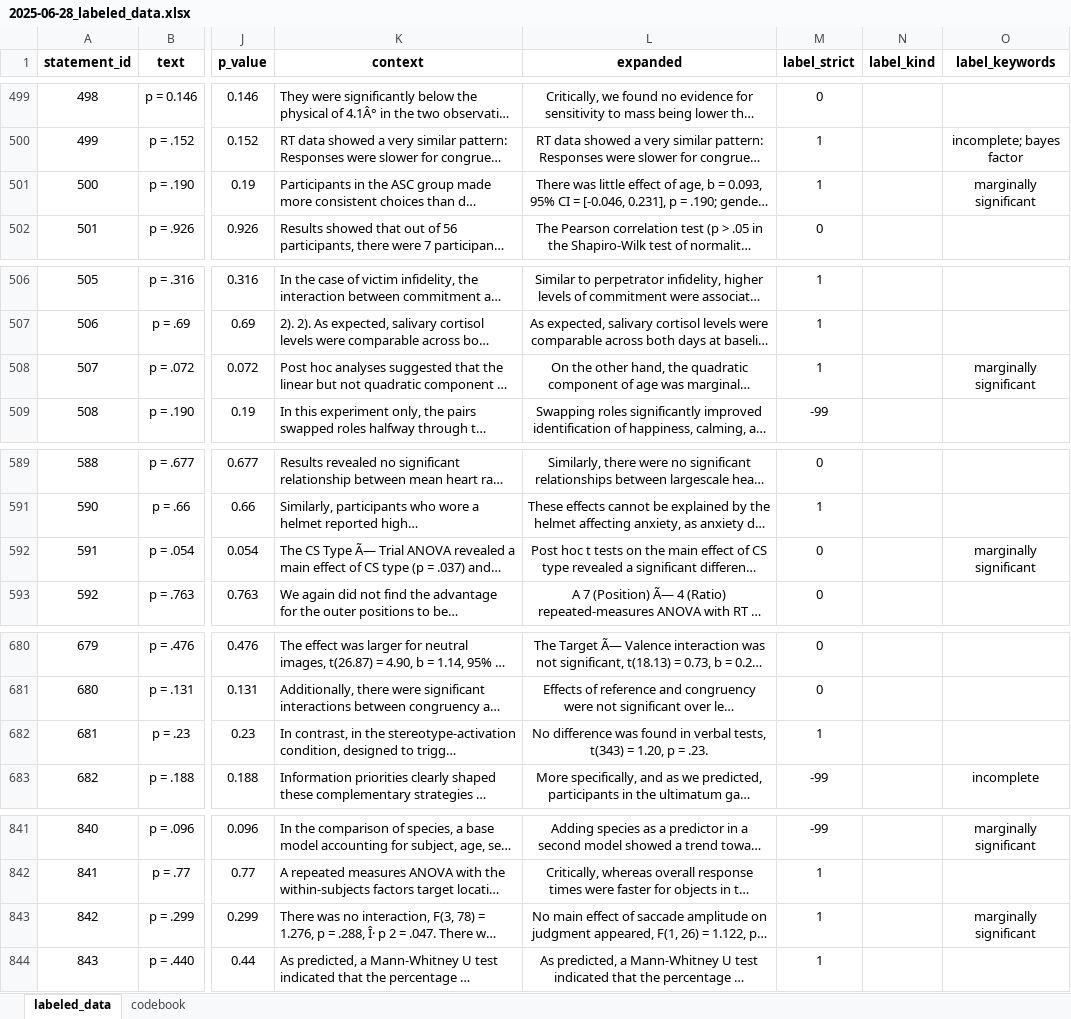
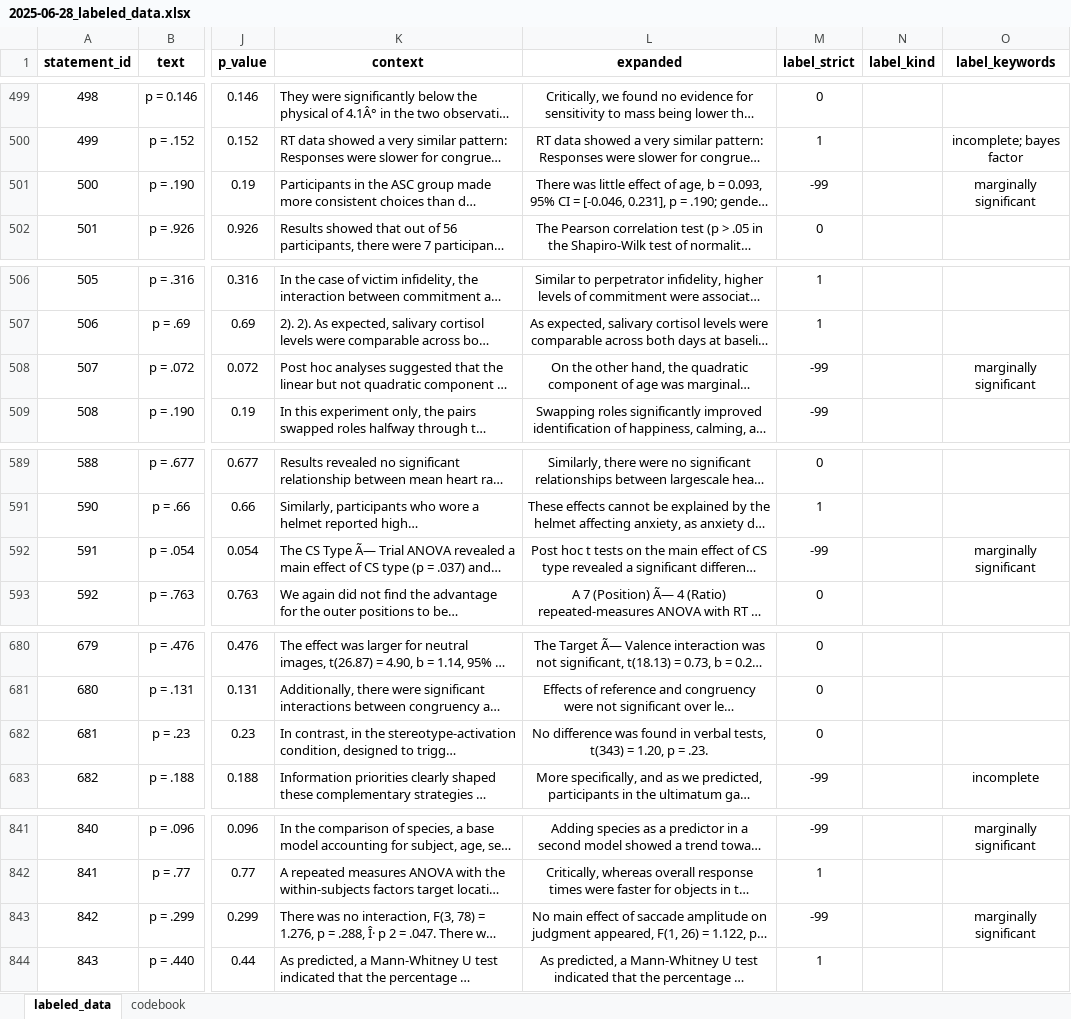
Before and after one commit to Raphael-Merz/nonsig-master-thesis, an Excel workbook: data/labeled/2025-06-28_labeled_data.xlsx, sheet labeled_data, drawn as a sheet; only a part is shown, gaps mark what is left out; long unchanged cells end in …; values as stored, in another font and other column widths than the file's, no borders; the diff covers the shown part only; the diff names each change by its address in the sheet, - before the commit and + after, or states it on an @@ line.

Commit message:
Corrected some labeling mistakes

```diff
--- a/data/labeled/2025-06-28_labeled_data.xlsx (sheet labeled_data)
+++ b/data/labeled/2025-06-28_labeled_data.xlsx (sheet labeled_data)
-M501 (label_strict): 1
+M501 (label_strict): -99
-M508 (label_strict): 1
+M508 (label_strict): -99
-M592 (label_strict): 0
+M592 (label_strict): -99
-M682 (label_strict): 1
+M682 (label_strict): 0
-M843 (label_strict): 1
+M843 (label_strict): -99
```
Also changed, not shown: 6 edited cells elsewhere in this sheet.
